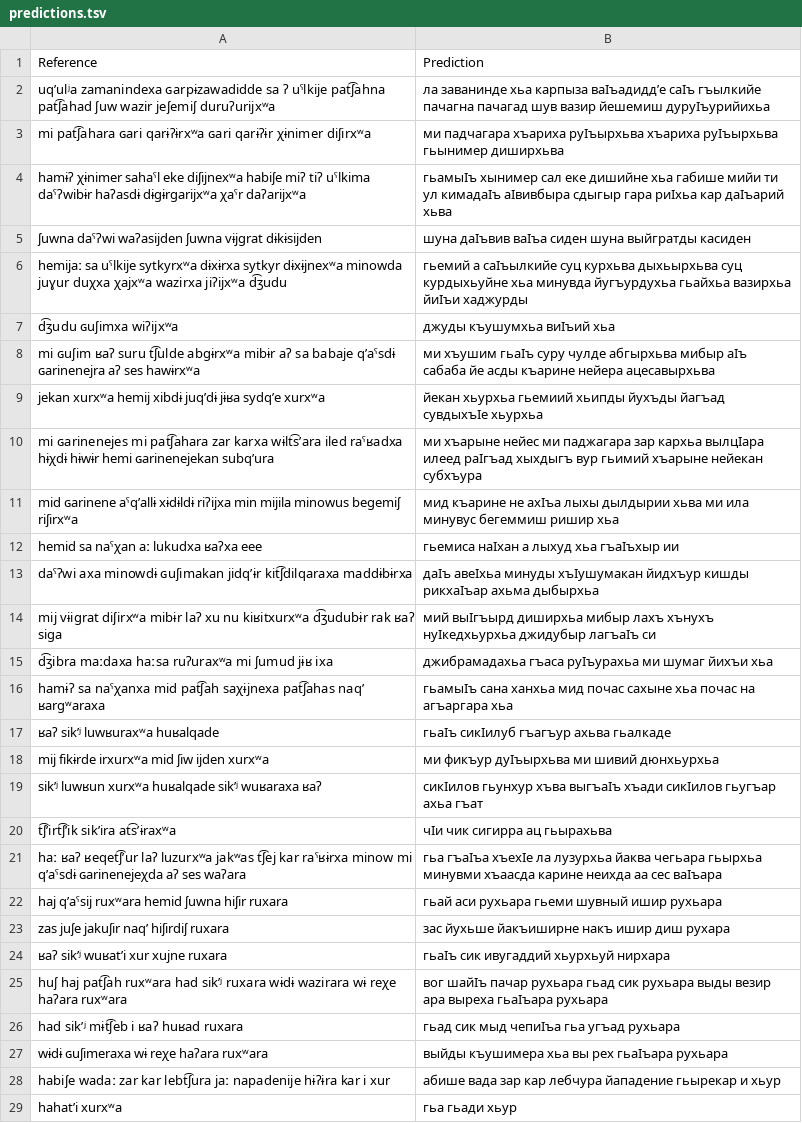
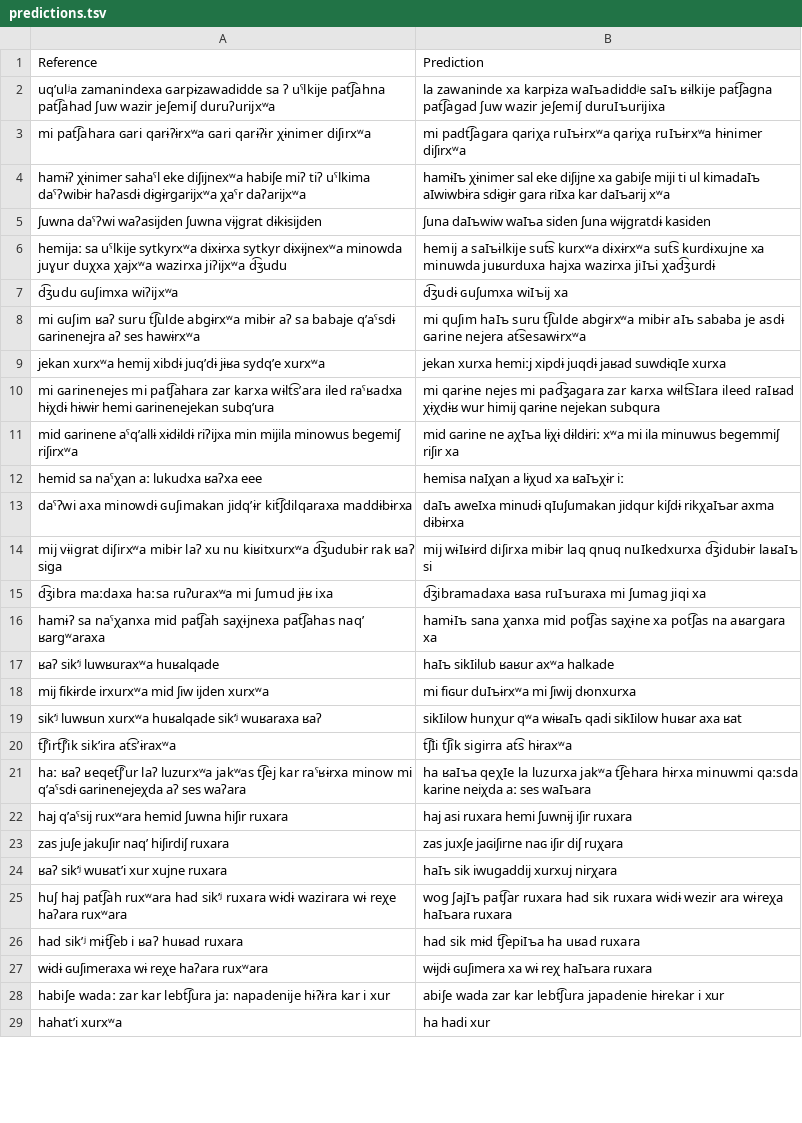
Before and after one commit to mahesh-ak/north_caucasian_asr, a TSV file: results/Rutul/Qwen2-Audio-7B-Instruct/split1_cyrillic/predictions.tsv, drawn as a sheet; only a part is shown; the diff covers the shown part only; the diff names each change by its address in the sheet, - before the commit and + after, or states it on an @@ line.

```diff
--- a/results/Rutul/Qwen2-Audio-7B-Instruct/split1_cyrillic/predictions.tsv
+++ b/results/Rutul/Qwen2-Audio-7B-Instruct/split1_cyrillic/predictions.tsv
-B2: ла заванинде хьа карпыза ваӀъадиддʼе саӀъ гъылкийе пачагна пачагад шув вазир йешемиш дуруӀъурийихьа
+B2: la zawaninde xa karpɨza waӏъadiddʲe saӏъ ʁɨlkije pat͡ʃagna pat͡ʃagad ʃuw wazir jeʃemiʃ duruӏъurijixa
-B3: ми падчагара хъариха руӀъырхьва хъариха руӀъырхьва гьынимер диширхьва
+B3: mi padt͡ʃagara qariχa ruӏъɨrxʷa qariχa ruӏъɨrxʷa hɨnimer diʃirxʷa
-B4: гьамыӀъ хынимер сал еке дишийне хьа габише мийи ти ул кимадаӀъ аӀвивбыра сдыгыр гара риӀхьа кар даӀъарий хьва
+B4: hamɨӏъ χɨnimer sal eke diʃijne xa gabiʃe miji ti ul kimadaӏъ aӏwiwbɨra sdɨgɨr gara riӏxa kar daӏъarij xʷa
-B5: шуна даӀъвив ваӀъа сиден шуна выйгратды касиден
+B5: ʃuna daӏъwiw waӏъa siden ʃuna wɨjgratdɨ kasiden
-B6: гьемий а саӀъылкийе суц курхьва дыхьырхьва суц курдыхьуйне хьа минувда йугъурдухьа гьайхьа вазирхьа йиӀъи хаджурды
+B6: hemij a saӏъɨlkije sut͡s kurxʷa dɨxɨrxʷa sut͡s kurdɨxujne xa minuwda juʁurduxa hajxa wazirxa jiӏъi χad͡ʒurdɨ
-B7: джуды къушумхьа виӀъий хьа
+B7: d͡ʒudɨ ɢuʃumxa wiӏъij xa
-B8: ми хъушим гьаӀъ суру чулде абгырхьва мибыр аӀъ сабаба йе асды къарине нейера ацесавырхьва
+B8: mi quʃim haӏъ suru t͡ʃulde abgɨrxʷa mibɨr aӏъ sababa je asdɨ ɢarine nejera at͡sesawɨrxʷa
-B9: йекан хьурхьа гьемиий хьипды йухъды йагъад сувдыхъӀе хьурхьа
+B9: jekan xurxa hemiːj xipdɨ juqdɨ jaʁad suwdɨqӏe xurxa
-B10: ми хъарыне нейес ми паджагара зар кархьа вылцӀара илеед раӀгъад хыхдыгъ вур гьимий хъарыне нейекан субхъура
+B10: mi qarɨne nejes mi pad͡ʒagara zar karxa wɨlt͡sӏara ileed raӏʁad χɨχdɨʁ wur himij qarɨne nejekan subqura
-B11: мид къарине не ахӀъа лыхы дылдырии хьва ми ила минувус бегеммиш ришир хьа
+B11: mid ɢarine ne aχӏъa lɨχɨ dɨldɨriː xʷa mi ila minuwus begemmiʃ riʃir xa
-B12: гьемиса наӀхан а лыхуд хьа гъаӀъхыр ии
+B12: hemisa naӏχan a lɨχud xa ʁaӏъχɨr iː
-B13: даӀъ авеӀхьа минуды хъӀушумакан йидхъур кишды рикхаӀъар ахьма дыбырхьа
+B13: daӏъ aweӏxa minudɨ qӏuʃumakan jidqur kiʃdɨ rikχaӏъar axma dɨbɨrxa
-B14: мий выӀгъырд диширхьа мибыр лахъ хънухъ нуӀкедхьурхьа джидубыр лагъаӀъ си
+B14: mij wɨӏʁɨrd diʃirxa mibɨr laq qnuq nuӏkedxurxa d͡ʒidubɨr laʁaӏъ si
-B15: джибрамадахьа гъаса руӀъурахьа ми шумаг йихъи хьа
+B15: d͡ʒibramadaxa ʁasa ruӏъuraxa mi ʃumag jiqi xa
-B16: гьамыӀъ сана ханхьа мид почас сахыне хьа почас на агъаргара хьа
+B16: hamɨӏъ sana χanxa mid pot͡ʃas saχɨne xa pot͡ʃas na aʁargara xa
-B17: гьаӀъ сикӀилуб гъагъур ахьва гьалкаде
+B17: haӏъ sikӏilub ʁaʁur axʷa halkade
-B18: ми фикъур дуӀъырхьва ми шивий дюнхьурхьа
+B18: mi fiɢur duӏъɨrxʷa mi ʃiwij dюnxurxa
-B19: сикӀилов гьунхур хъва выгъаӀъ хъади сикӀилов гьугъар ахьа гъат
+B19: sikӏilow hunχur qʷa wɨʁaӏъ qadi sikӏilow huʁar axa ʁat
-B20: чӀи чик сигирра ац гьырахьва
+B20: t͡ʃӏi t͡ʃik sigirra at͡s hɨraxʷa
-B21: гьа гъаӀъа хъехӀе ла лузурхьа йаква чегьара гьырхьа минувми хъаасда карине неихда аа сес ваӀъара
+B21: ha ʁaӏъa qeχӏe la luzurxa jakʷa t͡ʃehara hɨrxa minuwmi qaːsda karine neiχda aː ses waӏъara
-B22: гьай аси рухьара гьеми шувный ишир рухьара
+B22: haj asi ruxara hemi ʃuwnɨj iʃir ruxara
-B23: зас йухьше йакъиширне накъ ишир диш рухара
+B23: zas juxʃe jaɢiʃirne naɢ iʃir diʃ ruχara
-B24: гьаӀъ сик ивугаддий хьурхьуй нирхара
+B24: haӏъ sik iwugaddij xurxuj nirχara
-B25: вог шайӀъ пачар рухьара гьад сик рухьара выды везир ара выреха гьаӀъара рухьара
+B25: wog ʃajӏъ pat͡ʃar ruxara had sik ruxara wɨdɨ wezir ara wɨreχa haӏъara ruxara
-B26: гьад сик мыд чепиӀъа гьа угъад рухьара
+B26: had sik mɨd t͡ʃepiӏъa ha uʁad ruxara
-B27: выйды къушимера хьа вы рех гьаӀъара рухьара
+B27: wɨjdɨ ɢuʃimera xa wɨ reχ haӏъara ruxara
-B28: абише вада зар кар лебчура йападение гьырекар и хьур
+B28: abiʃe wada zar kar lebt͡ʃura japadenie hɨrekar i xur
-B29: гьа гьади хьур
+B29: ha hadi xur
```
Also changed, not shown: 62 edited cells elsewhere in this file, results/Archi/Qwen2-Audio-7B-Instruct/split_cyrillic/predictions.tsv, results/Archi/Qwen2.5-Omni-7B/split_cyrillic/predictions.tsv, 18 other files.
